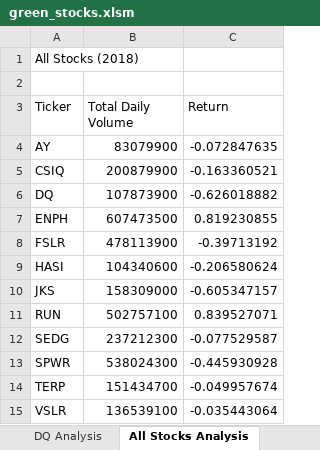
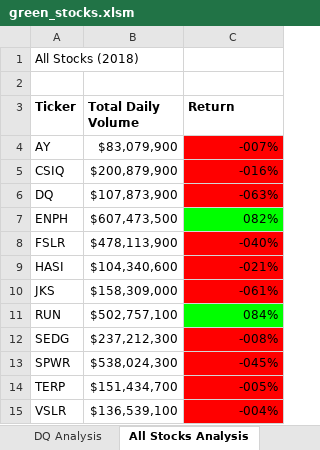
Before and after one commit to AlekseiPronin/stock-analysis, an Excel workbook: green_stocks.xlsm, sheet All Stocks Analysis, drawn as a sheet; values as stored, in another font and other column widths than the file's, no borders; the diff names each change by its address in the sheet, - before the commit and + after, or states it on an @@ line.

Commit message:
Add files via upload

```diff
--- a/green_stocks.xlsm (sheet All Stocks Analysis)
+++ b/green_stocks.xlsm (sheet All Stocks Analysis)
-A3:C3 bold: off
+A3:C3 bold: on
-B4 (Total Daily Volume): 83079900
+B4 (Total Daily Volume): $83,079,900
-C4 (Return): -0.072847635
+C4 (Return): -007%
-C4:C6 fill: none
+C4:C6 fill: #FF0000
-B5 (Total Daily Volume): 200879900
+B5 (Total Daily Volume): $200,879,900
-C5 (Return): -0.163360521
+C5 (Return): -016%
-B6 (Total Daily Volume): 107873900
+B6 (Total Daily Volume): $107,873,900
-C6 (Return): -0.626018882
+C6 (Return): -063%
-B7 (Total Daily Volume): 607473500
+B7 (Total Daily Volume): $607,473,500
-C7 (Return): 0.819230855
+C7 (Return): 082%
-C7 fill: none
+C7 fill: #00FF00
-B8 (Total Daily Volume): 478113900
+B8 (Total Daily Volume): $478,113,900
-C8 (Return): -0.39713192
+C8 (Return): -040%
-C8:C10 fill: none
+C8:C10 fill: #FF0000
-B9 (Total Daily Volume): 104340600
+B9 (Total Daily Volume): $104,340,600
-C9 (Return): -0.206580624
+C9 (Return): -021%
-B10 (Total Daily Volume): 158309000
+B10 (Total Daily Volume): $158,309,000
-C10 (Return): -0.605347157
+C10 (Return): -061%
-B11 (Total Daily Volume): 502757100
+B11 (Total Daily Volume): $502,757,100
-C11 (Return): 0.839527071
+C11 (Return): 084%
-C11 fill: none
+C11 fill: #00FF00
-B12 (Total Daily Volume): 237212300
+B12 (Total Daily Volume): $237,212,300
-C12 (Return): -0.077529587
+C12 (Return): -008%
-C12:C15 fill: none
+C12:C15 fill: #FF0000
-B13 (Total Daily Volume): 538024300
+B13 (Total Daily Volume): $538,024,300
-C13 (Return): -0.445930928
+C13 (Return): -045%
-B14 (Total Daily Volume): 151434700
+B14 (Total Daily Volume): $151,434,700
-C14 (Return): -0.049957674
+C14 (Return): -005%
-B15 (Total Daily Volume): 136539100
+B15 (Total Daily Volume): $136,539,100
-C15 (Return): -0.035443064
+C15 (Return): -004%
```
